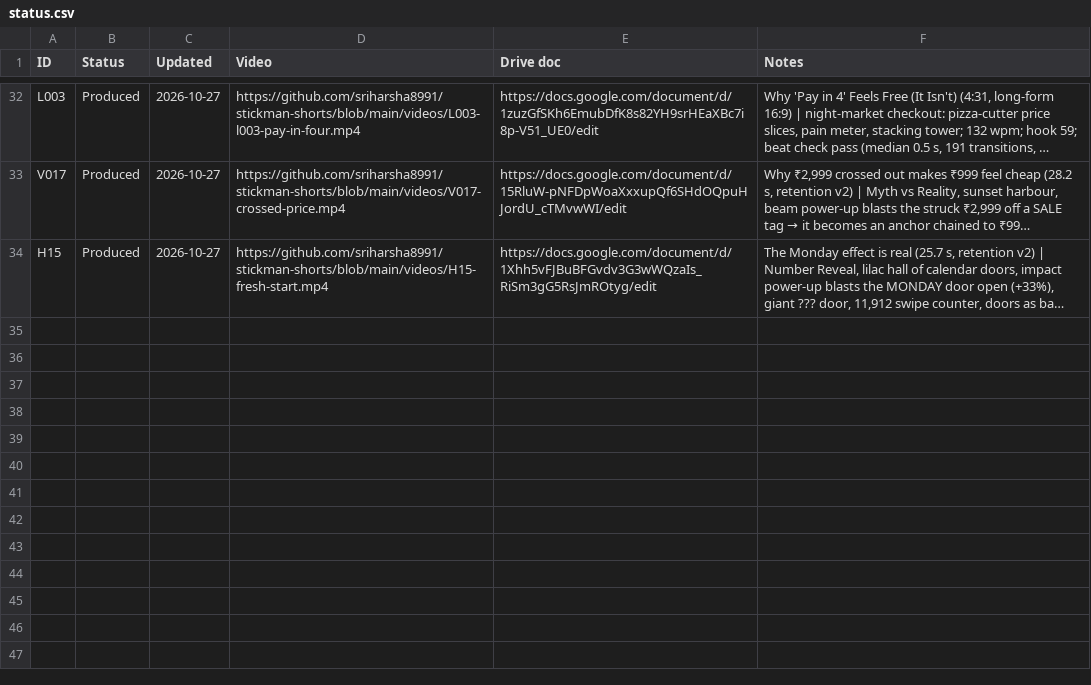
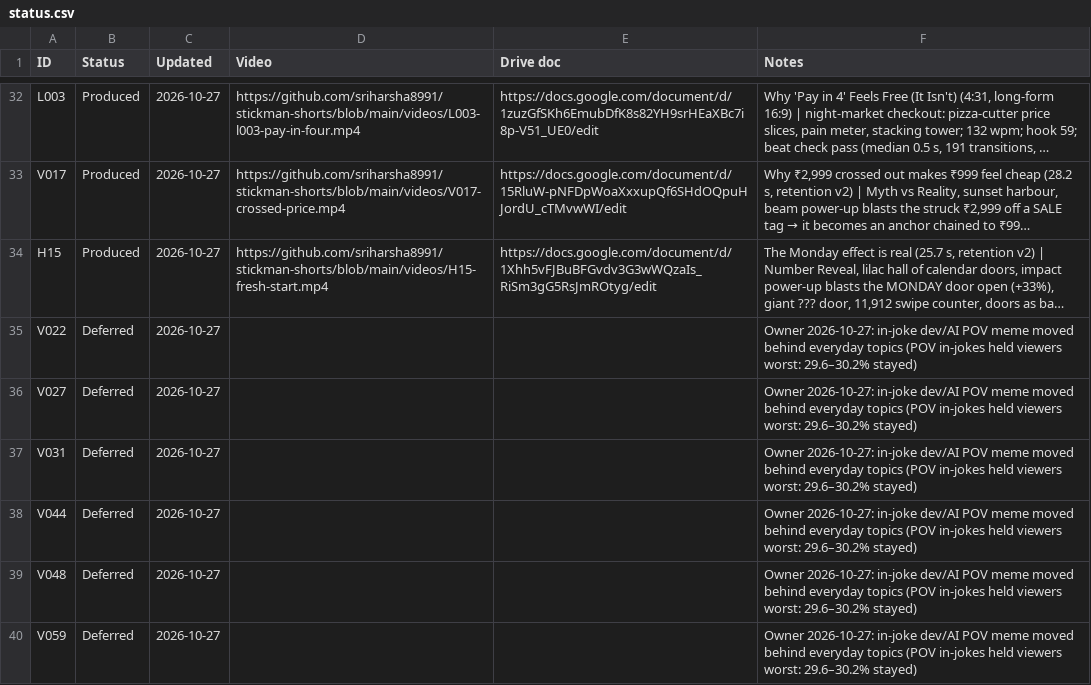
Before and after one commit to sriharsha8991/stickman-shorts, a CSV file: plan/status.csv, drawn as a sheet; only a part is shown, gaps mark what is left out; long unchanged cells end in …; the diff names each change by its address in the sheet, - before the commit and + after, or states it on an @@ line.

```diff
--- a/plan/status.csv
+++ b/plan/status.csv
+row 35: V022 | Deferred | 2026-10-27 |  |  | Owner 2026-10-27: in-joke dev/AI POV meme moved behind everyday topics (POV in-jokes held viewers worst: 29.6–30.2% stayed)
+row 36: V027 | Deferred | 2026-10-27 |  |  | Owner 2026-10-27: in-joke dev/AI POV meme moved behind everyday topics (POV in-jokes held viewers worst: 29.6–30.2% stayed)
+row 37: V031 | Deferred | 2026-10-27 |  |  | Owner 2026-10-27: in-joke dev/AI POV meme moved behind everyday topics (POV in-jokes held viewers worst: 29.6–30.2% stayed)
+row 38: V044 | Deferred | 2026-10-27 |  |  | Owner 2026-10-27: in-joke dev/AI POV meme moved behind everyday topics (POV in-jokes held viewers worst: 29.6–30.2% stayed)
+row 39: V048 | Deferred | 2026-10-27 |  |  | Owner 2026-10-27: in-joke dev/AI POV meme moved behind everyday topics (POV in-jokes held viewers worst: 29.6–30.2% stayed)
+row 40: V059 | Deferred | 2026-10-27 |  |  | Owner 2026-10-27: in-joke dev/AI POV meme moved behind everyday topics (POV in-jokes held viewers worst: 29.6–30.2% stayed)
```
Also changed, not shown: 2 other files.
